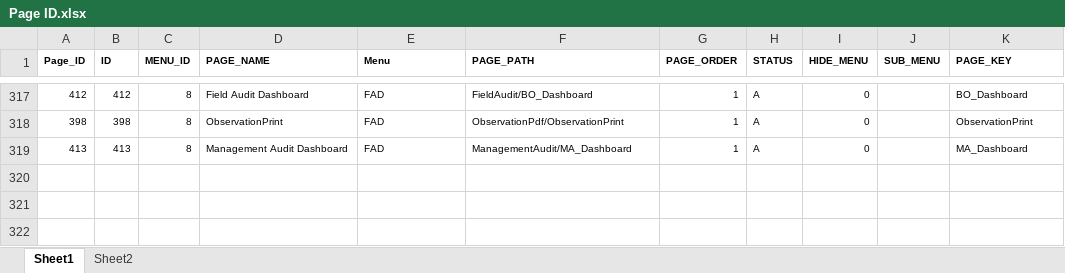
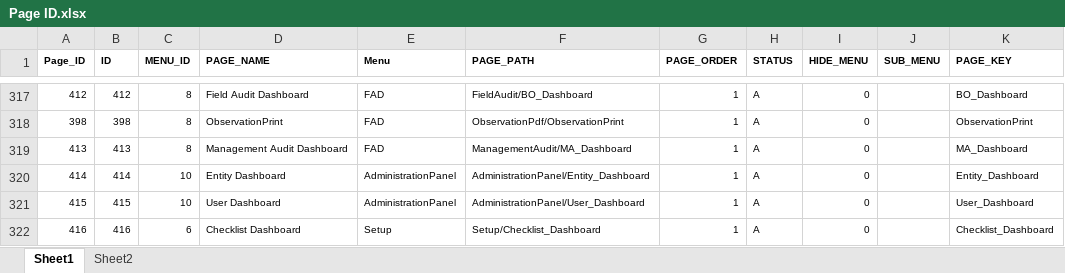
Before and after one commit to Asadch1979/HTTPS-IAS-Production, an Excel workbook: AIS/wwwroot/Images/Page ID.xlsx, sheet Sheet1, drawn as a sheet; only a part is shown, gaps mark what is left out; values as stored, in another font and other column widths than the file's, no borders; the diff names each change by its address in the sheet, - before the commit and + after, or states it on an @@ line.

```diff
--- a/AIS/wwwroot/Images/Page ID.xlsx (sheet Sheet1)
+++ b/AIS/wwwroot/Images/Page ID.xlsx (sheet Sheet1)
+row 320: 414 | 414 | 10 | Entity Dashboard | AdministrationPanel | AdministrationPanel/Entity_Dashboard | 1 | A | 0 |  | Entity_Dashboard
+row 321: 415 | 415 | 10 | User Dashboard | AdministrationPanel | AdministrationPanel/User_Dashboard | 1 | A | 0 |  | User_Dashboard
+row 322: 416 | 416 | 6 | Checklist Dashboard | Setup | Setup/Checklist_Dashboard | 1 | A | 0 |  | Checklist_Dashboard
```
Also changed, not shown: 23 other files.
